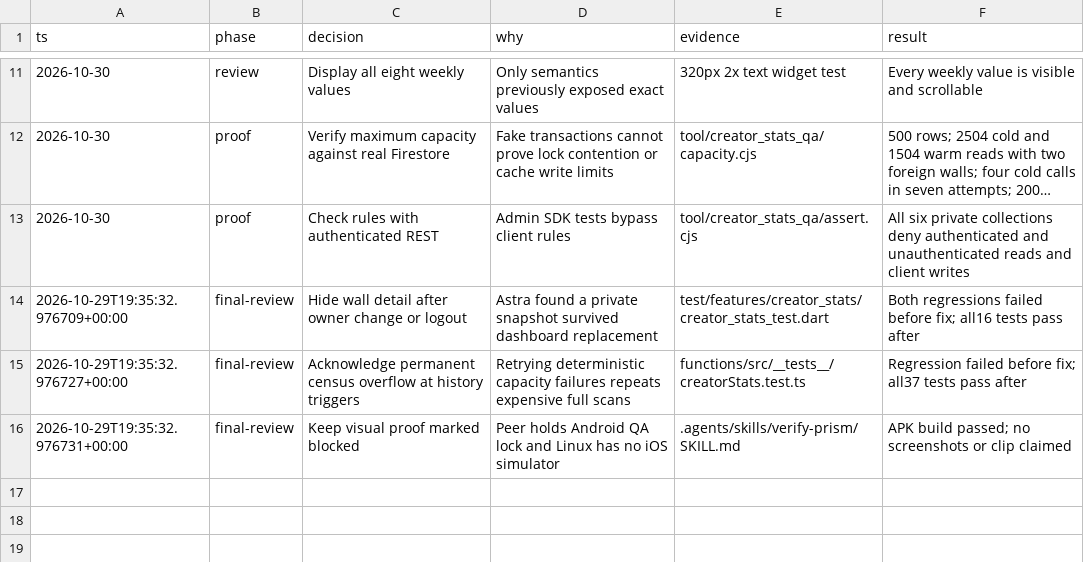
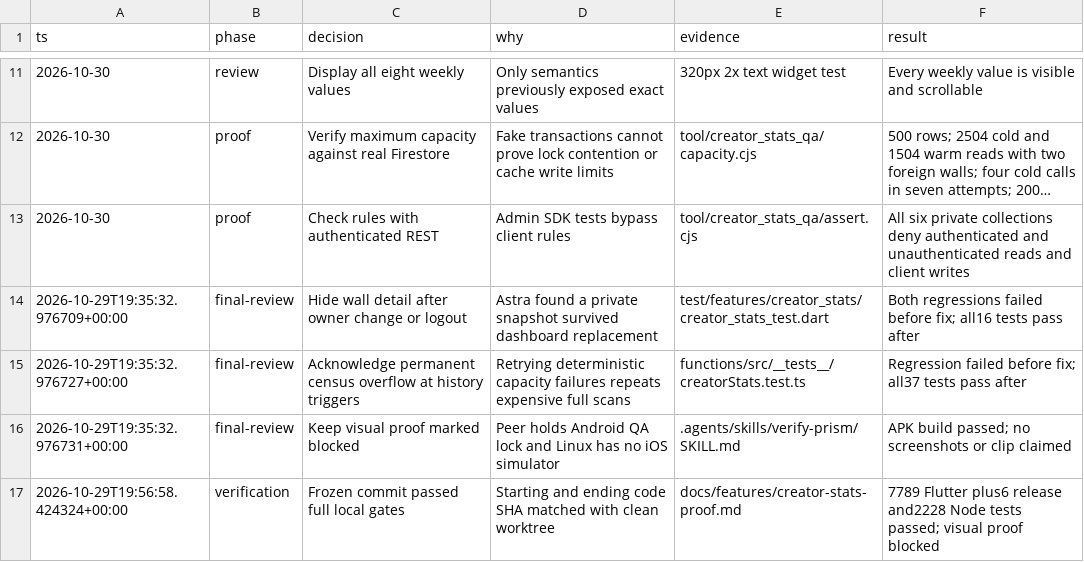
Before and after one commit to Hash-Studios/Prism, a TSV file: docs/features/creator-stats-decisions.tsv, drawn as a sheet; only a part is shown, gaps mark what is left out; long unchanged cells end in ….

Commit message:
docs(stats): record final checks and visual proof blockers

```diff
--- a/docs/features/creator-stats-decisions.tsv
+++ b/docs/features/creator-stats-decisions.tsv
@@ -16 +16,2 @@ ts	phase	decision	why	evidence	result
 2026-10-29T19:35:32.976731+00:00	final-review	Keep visual proof marked blocked	Peer holds Android QA lock and Linux has no iOS simulator	.agents/skills/verify-prism/SKILL.md	APK build passed; no screenshots or clip claimed
+2026-10-29T19:56:58.424324+00:00	verification	Frozen commit passed full local gates	Starting and ending code SHA matched with clean worktree	docs/features/creator-stats-proof.md	7789 Flutter plus6 release and2228 Node tests passed; visual proof blocked
```
Also changed, not shown: 1 other file.
